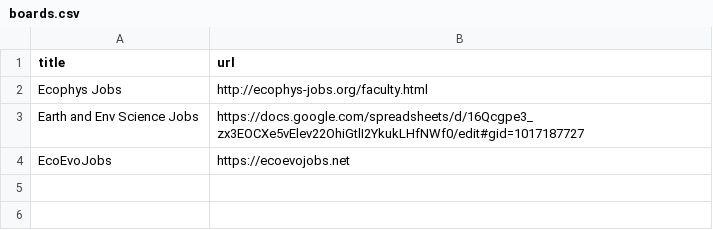
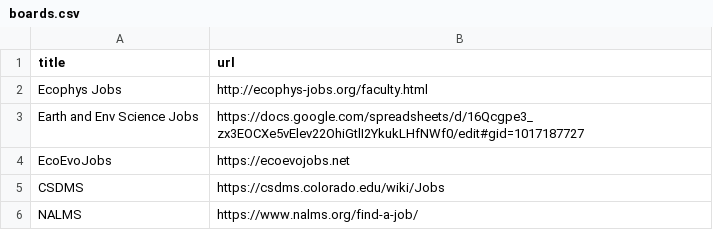
Before and after one commit to jsta/limnojobs, a CSV file: limnojobs/boards.csv, drawn as a sheet; the diff names each change by its address in the sheet, - before the commit and + after, or states it on an @@ line.

```diff
--- a/limnojobs/boards.csv
+++ b/limnojobs/boards.csv
+row 5: CSDMS | https://csdms.colorado.edu/wiki/Jobs
+row 6: NALMS | https://www.nalms.org/find-a-job/
```
Also changed, not shown: limnojobs/keywords.csv, 2 other files.
